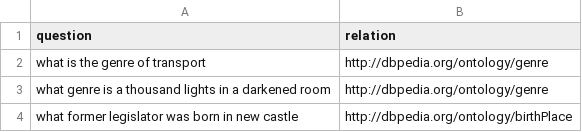
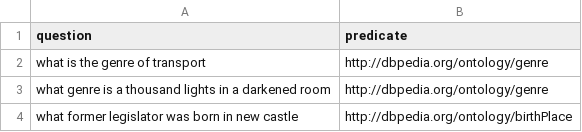
Before and after one commit to Perevalov/qa_chatbots_exercises, a CSV file: Exercise_3/variant_example/train.csv (was Exercise_3/variant_example/dataset.csv), drawn as a sheet; only a part is shown.

Commit message:
Exercise 3 update

```diff
--- a/Exercise_3/variant_example/dataset.csv
+++ b/Exercise_3/variant_example/train.csv
@@ -1,2 +1,2 @@
-question;relation
+question;predicate
 what is the genre of transport;http://dbpedia.org/ontology/genre
```
Also changed, not shown: 6 other files.
